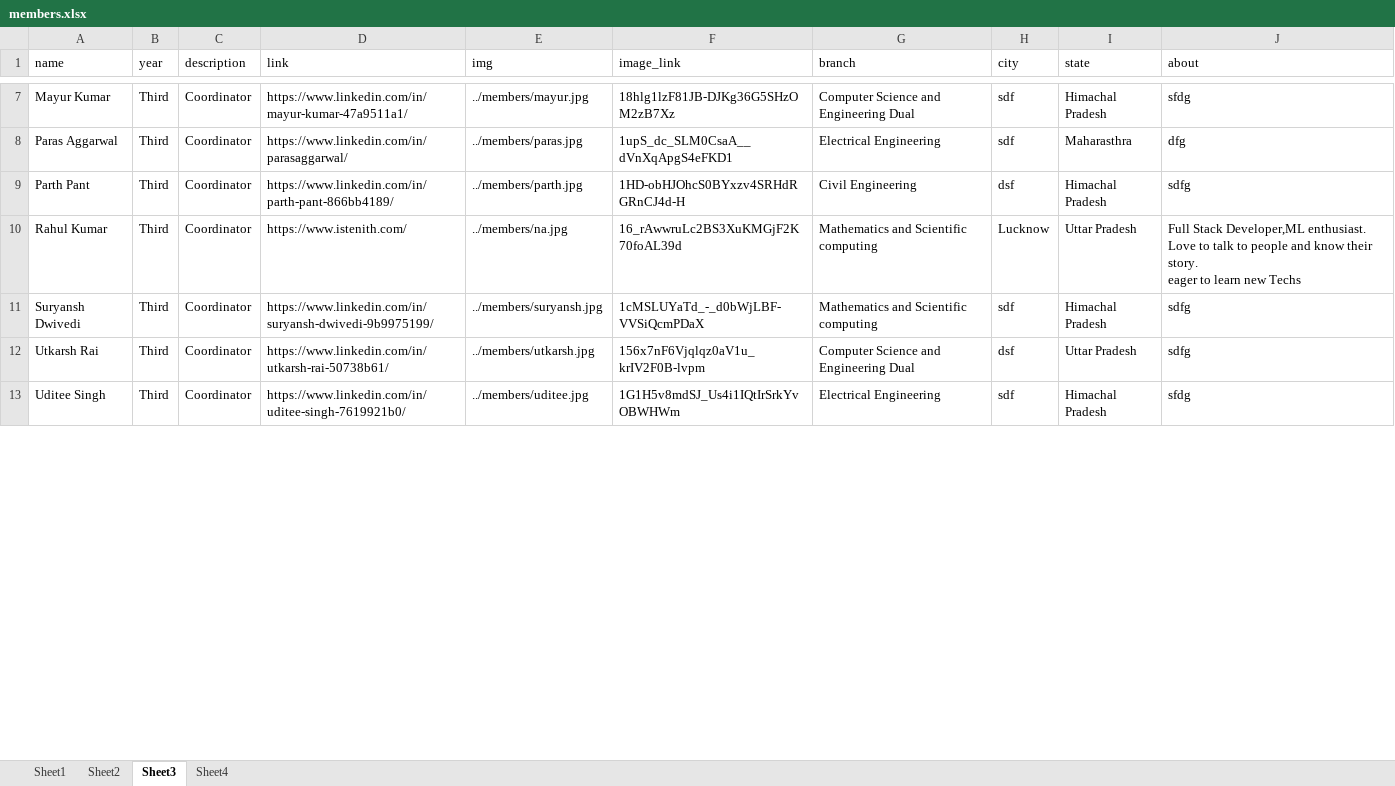
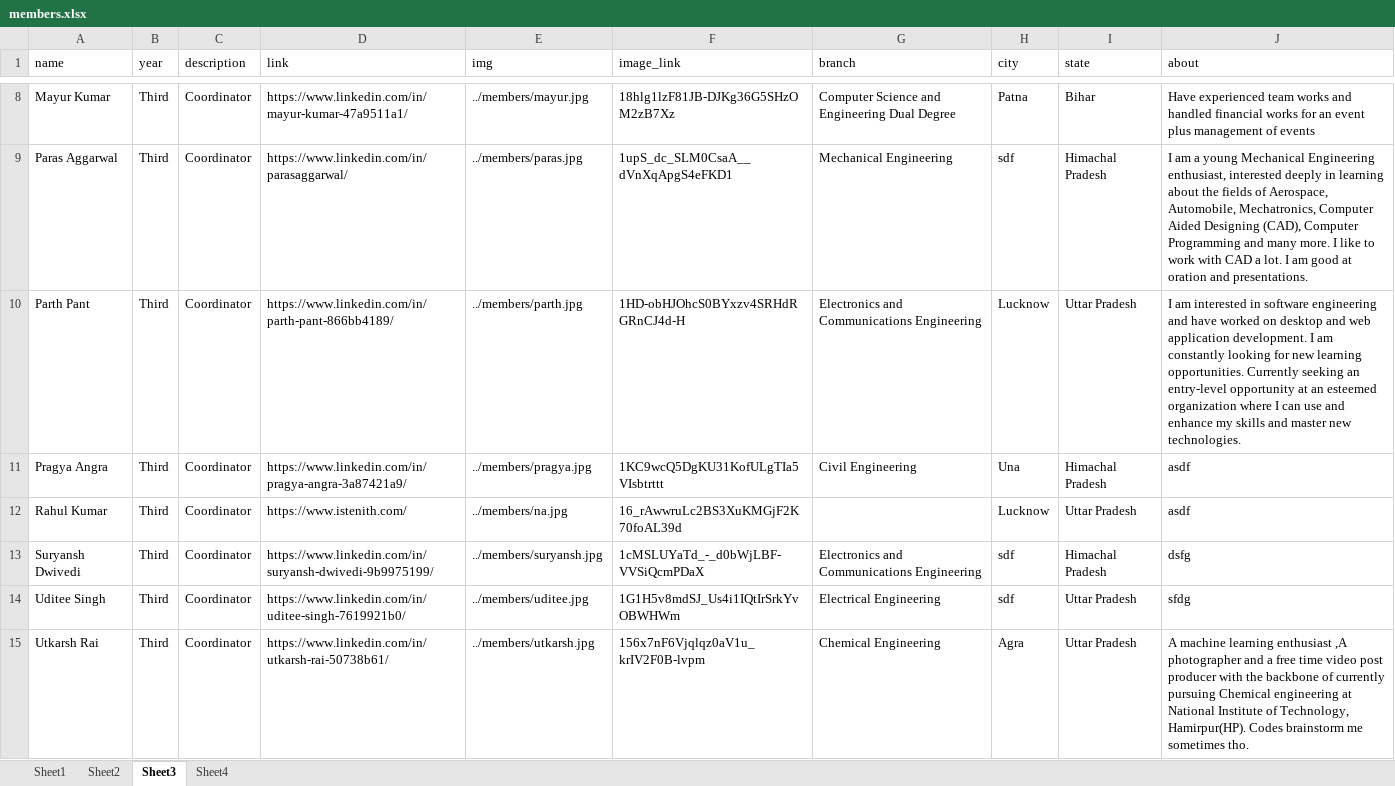
Before and after one commit to istenith/istenith.github.io, an Excel workbook: content/sheets/members.xlsx, sheet Sheet3, drawn as a sheet; only a part is shown, gaps mark what is left out; values as stored, in another font and other column widths than the file's, no cell formats; removed rows and columns are numbered as before the commit, all else as after; ↵ is a line break in a cell; the diff covers the shown part only; the diff names each change by its address in the sheet, - before the commit and + after, or states it on an @@ line.

Commit message:
members

```diff
--- a/content/sheets/members.xlsx (sheet Sheet3)
+++ b/content/sheets/members.xlsx (sheet Sheet3)
-G8 (branch): Computer Science and Engineering Dual
+G8 (branch): Computer Science and Engineering Dual Degree
-H8 (city): sdf
+H8 (city): Patna
-I8 (state): Himachal Pradesh
+I8 (state): Bihar
-J8 (about): sfdg
+J8 (about): Have experienced team works and handled financial works for an event plus management of events
-G9 (branch): Electrical Engineering
+G9 (branch): Mechanical Engineering
-I9 (state): Maharasthra
+I9 (state): Himachal Pradesh
-J9 (about): dfg
+J9 (about): I am a young Mechanical Engineering enthusiast, interested deeply in learning about the fields of Aerospace, Automobile, Mechatronics, Computer Aided Designing (CAD), Computer Programming and many more. I like to work with CAD a lot. I am good at oration and presentations.
-G10 (branch): Civil Engineering
+G10 (branch): Electronics and Communications Engineering
-H10 (city): dsf
+H10 (city): Lucknow
-I10 (state): Himachal Pradesh
+I10 (state): Uttar Pradesh
-J10 (about): sdfg
+J10 (about): I am interested in software engineering and have worked on desktop and web application development. I am constantly looking for new learning opportunities. Currently seeking an entry-level opportunity at an esteemed organization where I can use and enhance my skills and master new technologies.
+row 11: Pragya Angra | Third | Coordinator | https://www.linkedin.com/in/pragya-angra-3a87421a9/ | ../members/pragya.jpg | 1KC9wcQ5DgKU31KofULgTIa5VIsbtrttt | Civil Engineering | Una | Himachal Pradesh | asdf
-G12 (branch): Mathematics and Scientific computing
+G12 (branch): (empty)
-J12 (about): Full Stack Developer,ML enthusiast. ↵ Love to talk to people and know their story. ↵ eager to learn new Techs
+J12 (about): asdf
-G13 (branch): Mathematics and Scientific computing
+G13 (branch): Electronics and Communications Engineering
-J13 (about): sdfg
+J13 (about): dsfg
-row 12: Utkarsh Rai | Third | Coordinator | https://www.linkedin.com/in/utkarsh-rai-50738b61/ | ../members/utkarsh.jpg | 156x7nF6Vjqlqz0aV1u_krIV2F0B-lvpm | Computer Science and Engineering Dual | dsf | Uttar Pradesh | sdfg
-I14 (state): Himachal Pradesh
+I14 (state): Uttar Pradesh
+row 15: Utkarsh Rai | Third | Coordinator | https://www.linkedin.com/in/utkarsh-rai-50738b61/ | ../members/utkarsh.jpg | 156x7nF6Vjqlqz0aV1u_krIV2F0B-lvpm | Chemical Engineering | Agra | Uttar Pradesh | A machine learning enthusiast ,A photographer and a free time video post producer with the backbone of currently pursuing Chemical engineering at National Institute of Technology, Hamirpur(HP). Codes brainstorm me sometimes tho.
```
Also changed, not shown: 3 added rows, 4 removed rows and 14 edited cells elsewhere in this sheet, sheet Sheet2, sheet Sheet4, cell formats, 1 other file.
